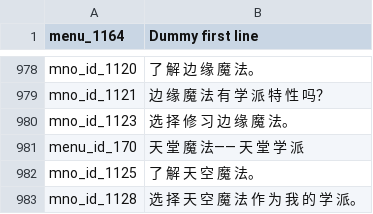
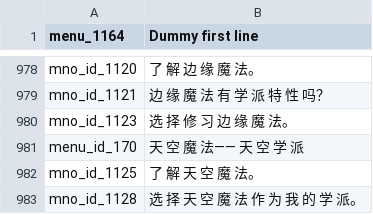
Before and after one commit to cqDiarmuid/diarmuidCNS, a CSV file: game_menus.csv, drawn as a sheet; only a part is shown, gaps mark what is left out; the diff covers the shown part only.

```diff
--- a/game_menus.csv
+++ b/game_menus.csv
@@ -980,3 +980,3 @@ mno_id_1121|边 缘 魔 法 有 学 派 特 性 吗？
 mno_id_1123|选 择 修 习 边 缘 魔 法。
-menu_id_170|天 堂 魔 法—— 天 堂 学 派
+menu_id_170|天 空 魔 法—— 天 空 学 派
 mno_id_1125|了 解 天 空 魔 法。
```
Also changed, not shown: 13 edited cells elsewhere in this file, item_kinds.csv, quick_strings.csv, 1 other file.
